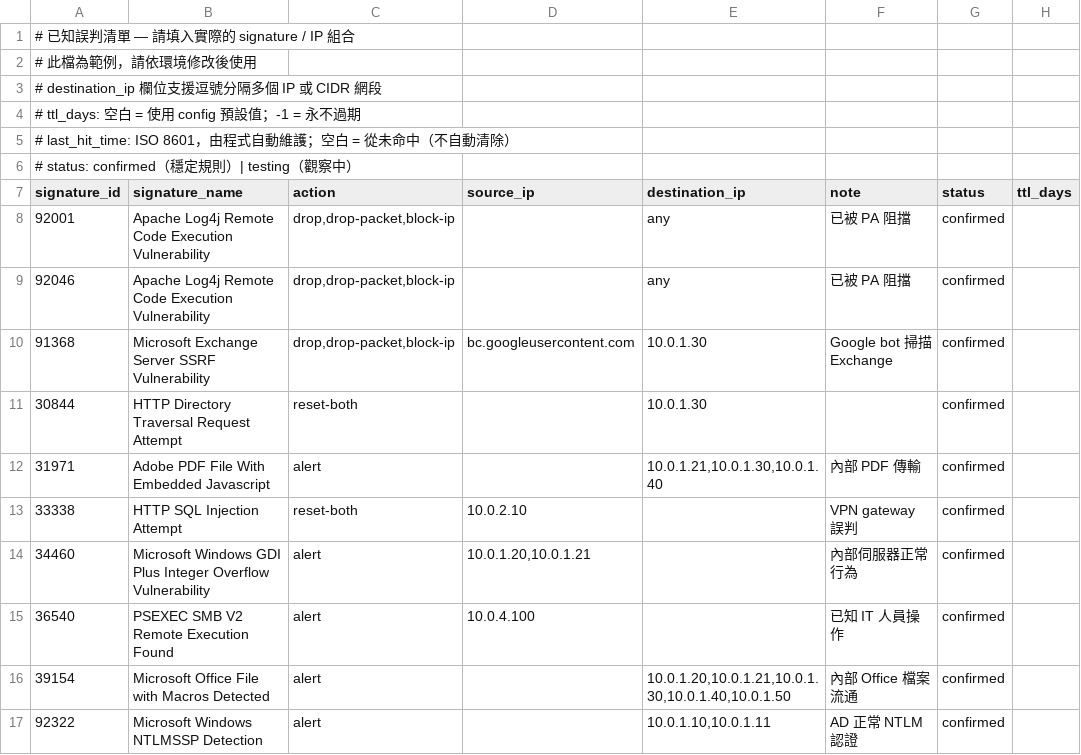
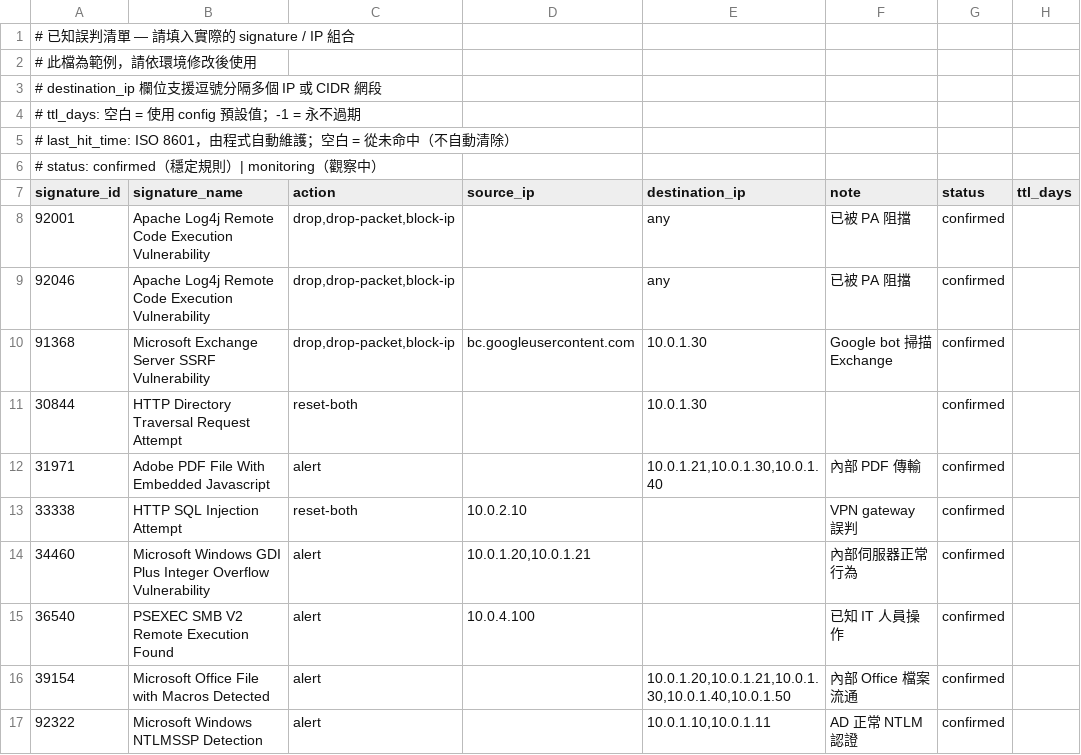
Before and after one commit to subineru/graylog-threat-analyzer, a CSV file: config/known_fp.csv, drawn as a sheet; only a part is shown; the diff names each change by its address in the sheet, - before the commit and + after, or states it on an @@ line.

```diff
--- a/config/known_fp.csv
+++ b/config/known_fp.csv
-A6 (signature_id): # status: confirmed（穩定規則）| testing（觀察中）
+A6 (signature_id): # status: confirmed（穩定規則）| monitoring（觀察中）
```
Also changed, not shown: 2 other files.
